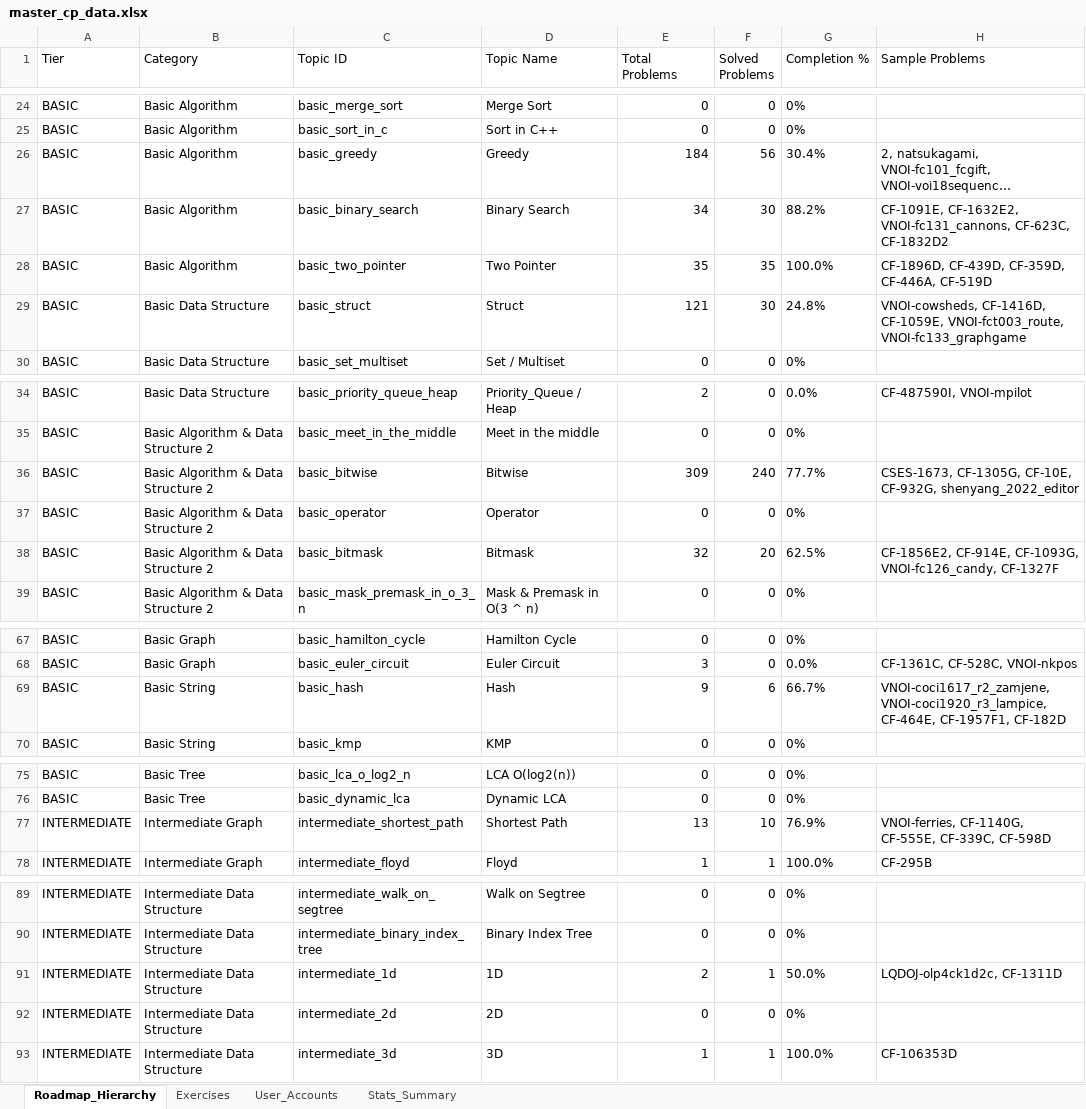
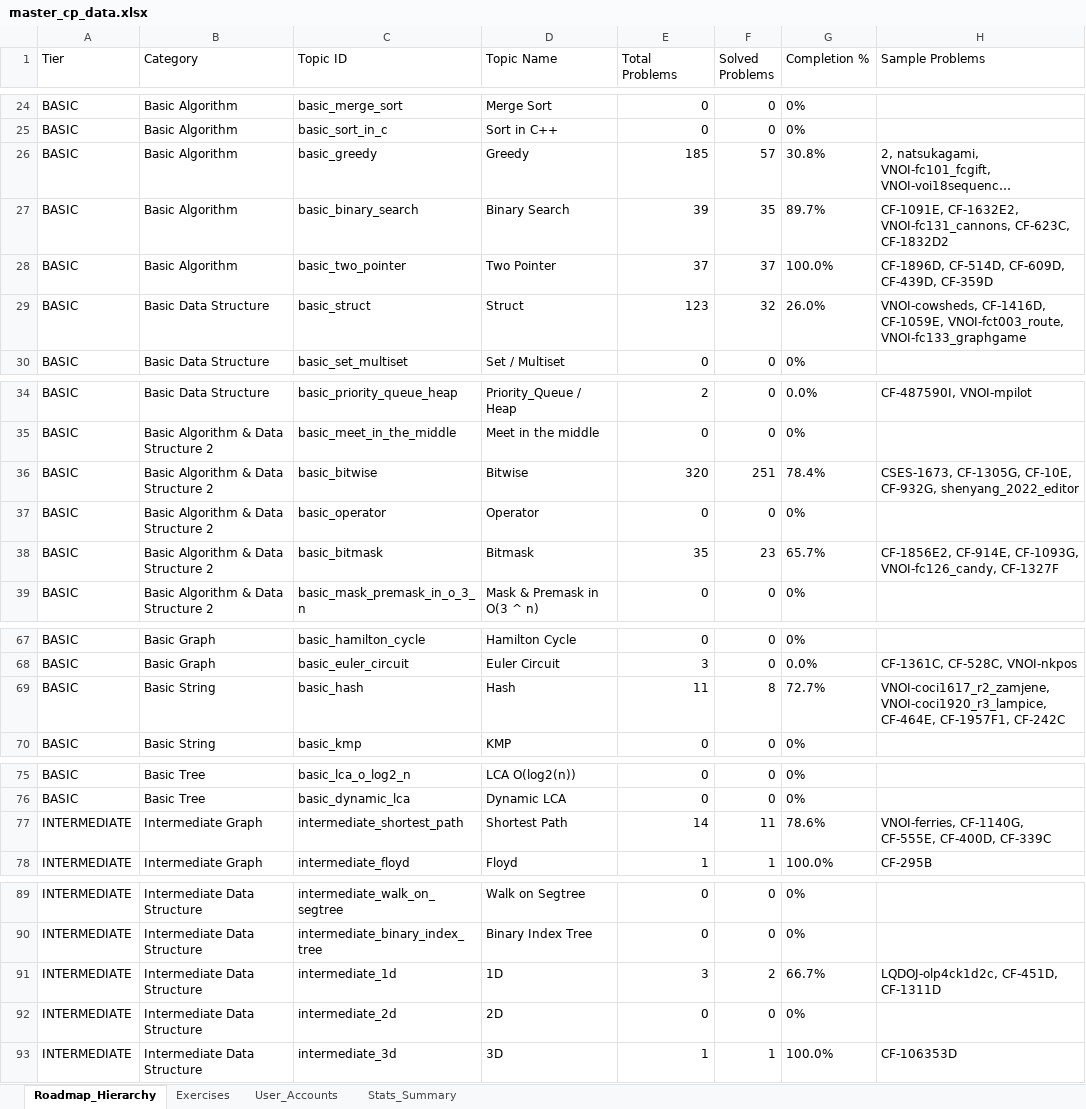
Before and after one commit to ducphung3103/Webcanhan, an Excel workbook: master_cp_data.xlsx, sheet Roadmap_Hierarchy, drawn as a sheet; only a part is shown, gaps mark what is left out; long unchanged cells end in …; values as stored, in another font and other column widths than the file's, no borders; the diff covers the shown part only; the diff names each change by its address in the sheet, - before the commit and + after, or states it on an @@ line.

```diff
--- a/master_cp_data.xlsx (sheet Roadmap_Hierarchy)
+++ b/master_cp_data.xlsx (sheet Roadmap_Hierarchy)
-E26 (Total Problems): 184
+E26 (Total Problems): 185
-F26 (Solved Problems): 56
+F26 (Solved Problems): 57
-G26 (Completion %): 30.4%
+G26 (Completion %): 30.8%
-E27 (Total Problems): 34
+E27 (Total Problems): 39
-F27 (Solved Problems): 30
+F27 (Solved Problems): 35
-G27 (Completion %): 88.2%
+G27 (Completion %): 89.7%
-E28 (Total Problems): 35
+E28 (Total Problems): 37
-F28 (Solved Problems): 35
+F28 (Solved Problems): 37
-H28 (Sample Problems): CF-1896D, CF-439D, CF-359D, CF-446A, CF-519D
+H28 (Sample Problems): CF-1896D, CF-514D, CF-609D, CF-439D, CF-359D
-E29 (Total Problems): 121
+E29 (Total Problems): 123
-F29 (Solved Problems): 30
+F29 (Solved Problems): 32
-G29 (Completion %): 24.8%
+G29 (Completion %): 26.0%
-E36 (Total Problems): 309
+E36 (Total Problems): 320
-F36 (Solved Problems): 240
+F36 (Solved Problems): 251
-G36 (Completion %): 77.7%
+G36 (Completion %): 78.4%
-E38 (Total Problems): 32
+E38 (Total Problems): 35
-F38 (Solved Problems): 20
+F38 (Solved Problems): 23
-G38 (Completion %): 62.5%
+G38 (Completion %): 65.7%
-E69 (Total Problems): 9
+E69 (Total Problems): 11
-F69 (Solved Problems): 6
+F69 (Solved Problems): 8
-G69 (Completion %): 66.7%
+G69 (Completion %): 72.7%
-H69 (Sample Problems): …CF-464E, CF-1957F1, CF-182D
+H69 (Sample Problems): …CF-464E, CF-1957F1, CF-242C
-E77 (Total Problems): 13
+E77 (Total Problems): 14
-F77 (Solved Problems): 10
+F77 (Solved Problems): 11
-G77 (Completion %): 76.9%
+G77 (Completion %): 78.6%
-H77 (Sample Problems): …CF-1140G, CF-555E, CF-339C, CF-598D
+H77 (Sample Problems): …CF-1140G, CF-555E, CF-400D, CF-339C
-E91 (Total Problems): 2
+E91 (Total Problems): 3
-F91 (Solved Problems): 1
+F91 (Solved Problems): 2
-G91 (Completion %): 50.0%
+G91 (Completion %): 66.7%
-H91 (Sample Problems): LQDOJ-olp4ck1d2c, CF-1311D
+H91 (Sample Problems): LQDOJ-olp4ck1d2c, CF-451D, CF-1311D
```
Also changed, not shown: 12 edited cells elsewhere in this sheet, sheet Exercises, sheet Stats_Summary, ICPC_OLP_Training_Deruck.xlsx, web/ICPC_OLP_Training_Deruck.xlsx, 1 other file.
